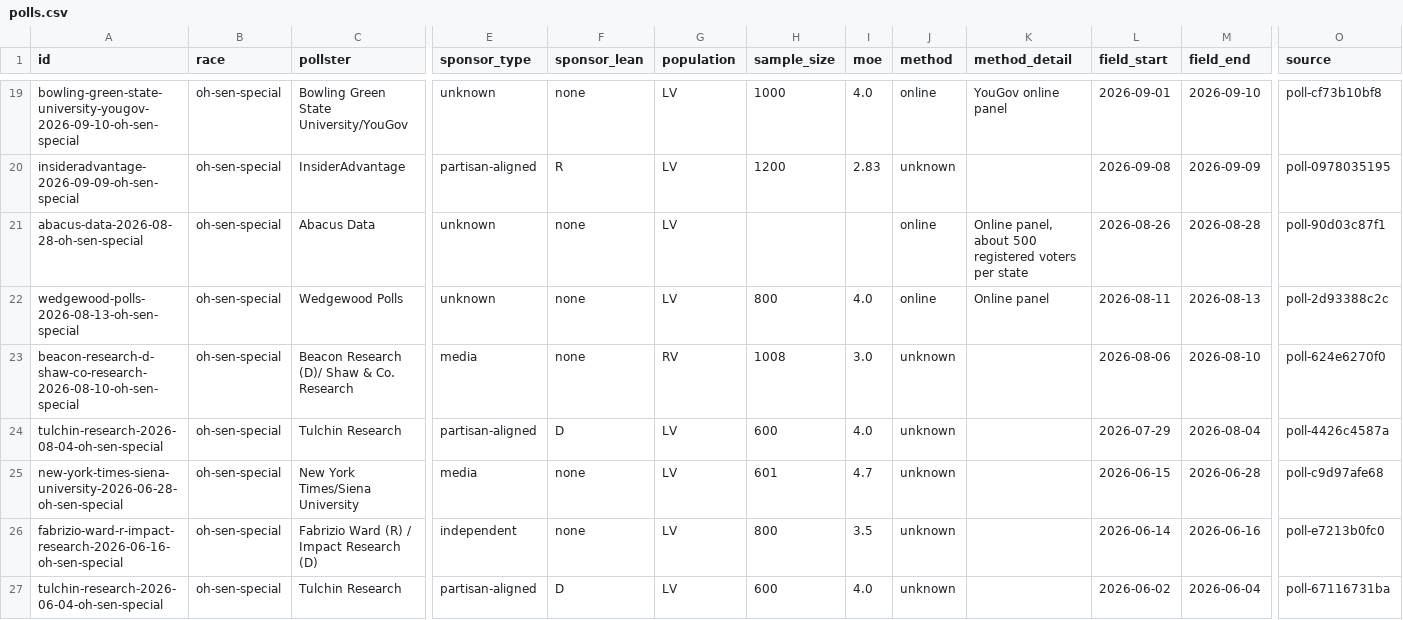
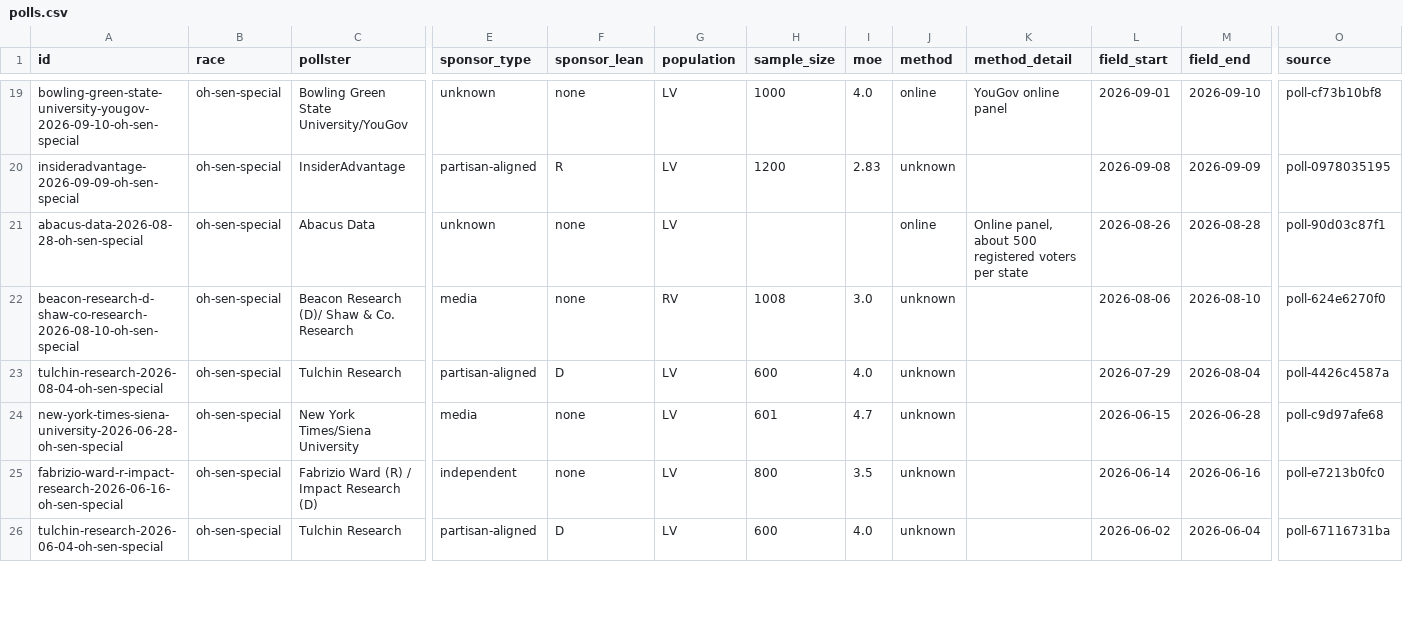
Before and after one commit to thomasdllrd1-ops/unspun, a CSV file: data/polls/polls.csv, drawn as a sheet; only a part is shown, gaps mark what is left out; rows hold the shown columns only; the diff covers the shown part only; the diff names each change by its address in the sheet, - before the commit and + after, or states it on an @@ line.

```diff
--- a/data/polls/polls.csv
+++ b/data/polls/polls.csv
-row 22: wedgewood-polls-2026-08-13-oh-sen-special | oh-sen-special | Wedgewood Polls | unknown | none | LV | 800 | 4.0 | online | Online panel | 2026-08-11 | 2026-08-13 | poll-2d93388c2c
```
Also changed, not shown: 8 removed rows elsewhere in this file, data/polls/poll_results.csv, 5 other files.
